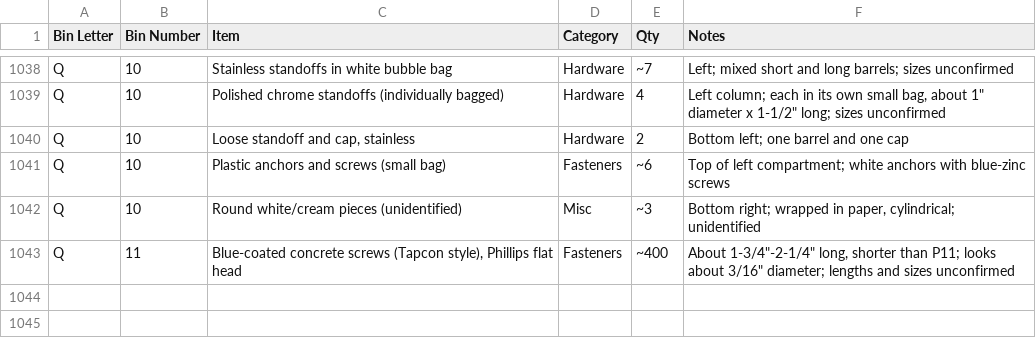
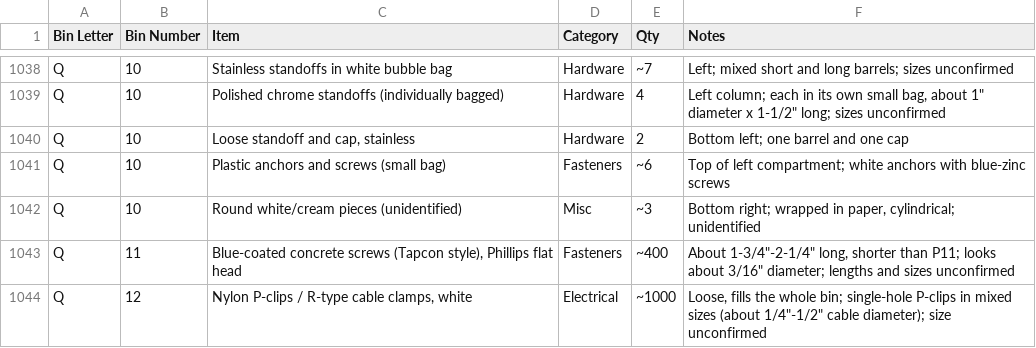
Before and after one commit to rhkim1292/asti-inventory, a CSV file: inventory-detail.csv, drawn as a sheet; only a part is shown, gaps mark what is left out.

```diff
--- a/inventory-detail.csv
+++ b/inventory-detail.csv
@@ -1043 +1043,2 @@ Q,10,Round white/cream pieces (unidentified),Misc,~3,"Bottom right; wrapped in p
 Q,11,"Blue-coated concrete screws (Tapcon style), Phillips flat head",Fasteners,~400,"About 1-3/4""-2-1/4"" long, shorter than P11; looks about 3/16"" diameter; lengths and sizes unconfirmed"
+Q,12,"Nylon P-clips / R-type cable clamps, white",Electrical,~1000,"Loose, fills the whole bin; single-hole P-clips in mixed sizes (about 1/4""-1/2"" cable diameter); size unconfirmed"
```
Also changed, not shown: inventory.csv, 1 other file.
